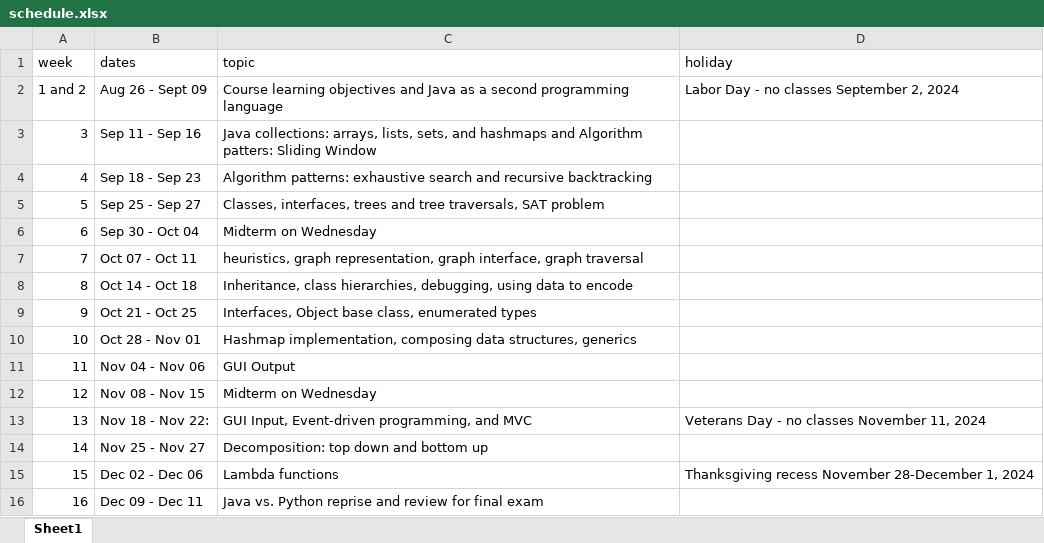
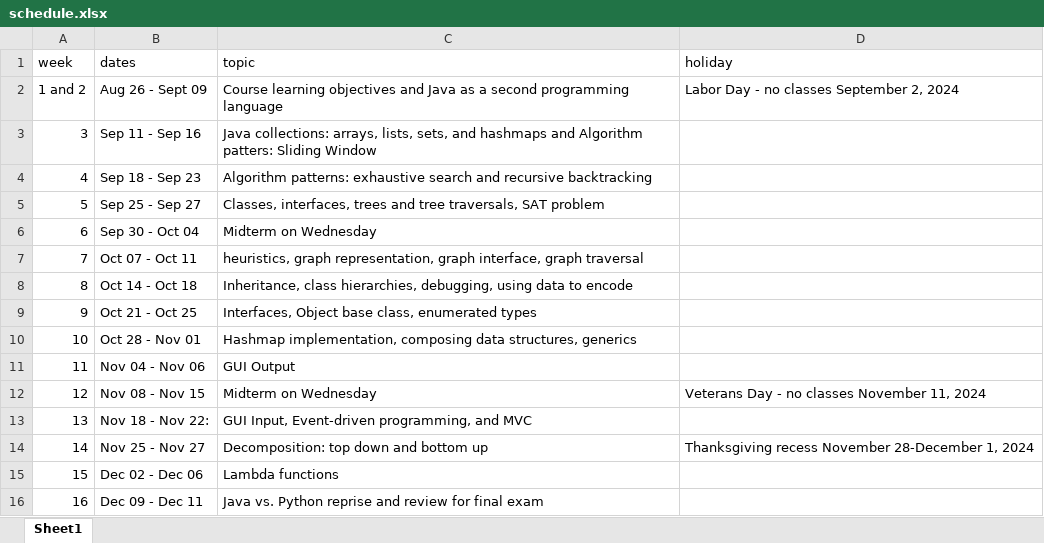
Before and after one commit to picoral/csc-210, an Excel workbook: schedule.xlsx, sheet Sheet1, drawn as a sheet; values as stored, in another font and other column widths than the file's, no borders; the diff names each change by its address in the sheet, - before the commit and + after, or states it on an @@ line.

Commit message:
shifted holidays

```diff
--- a/schedule.xlsx (sheet Sheet1)
+++ b/schedule.xlsx (sheet Sheet1)
-D12 (holiday): (empty)
+D12 (holiday): Veterans Day - no classes November 11, 2024
-D13 (holiday): Veterans Day - no classes November 11, 2024
+D13 (holiday): (empty)
-D14 (holiday): (empty)
+D14 (holiday): Thanksgiving recess November 28-December 1, 2024
-D15 (holiday): Thanksgiving recess November 28-December 1, 2024
+D15 (holiday): (empty)
```
